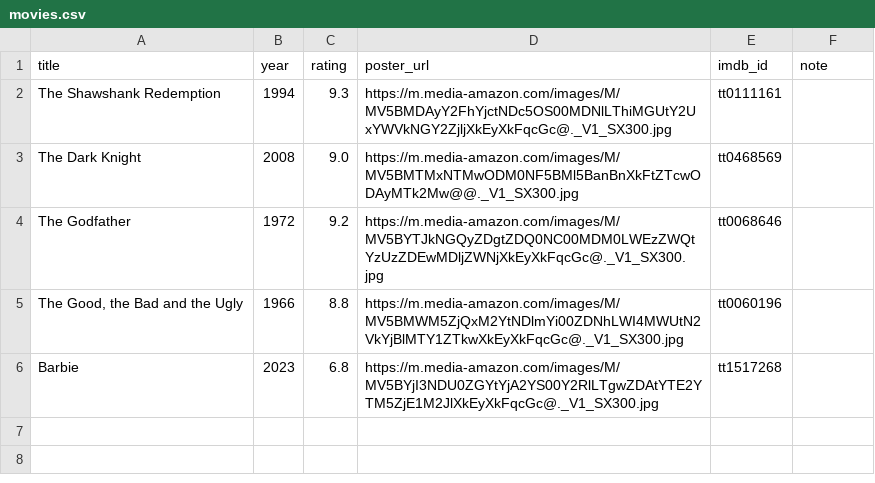
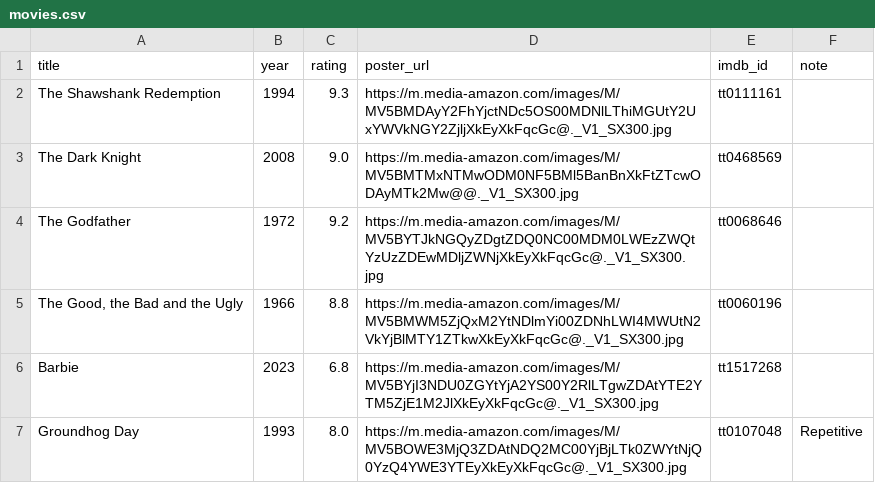
Before and after one commit to lennartzut/movie-project, a CSV file: data/movies.csv, drawn as a sheet; the diff names each change by its address in the sheet, - before the commit and + after, or states it on an @@ line.

```diff
--- a/data/movies.csv
+++ b/data/movies.csv
+row 7: Groundhog Day | 1993 | 8.0 | https://m.media-amazon.com/images/M/MV5BOWE3MjQ3ZDAtNDQ2MC00YjBjLTk0ZWYtNjQ0YzQ4YWE3YTEyXkEyXkFqcGc@._V1_SX300.jpg | tt0107048 | Repetitive
```
Also changed, not shown: 6 other files.
